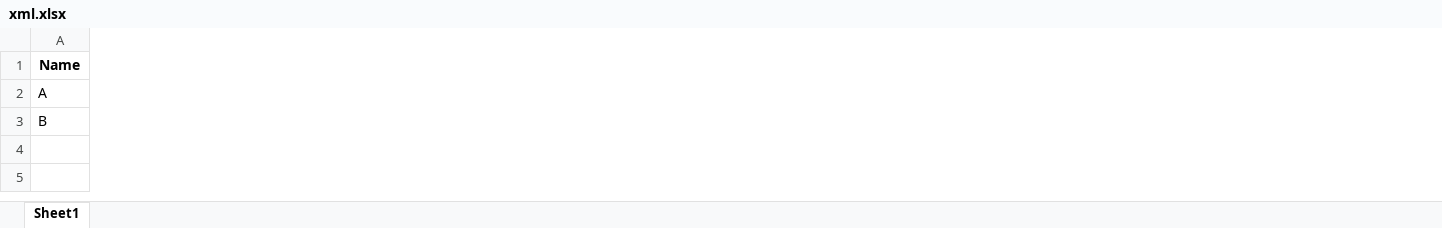
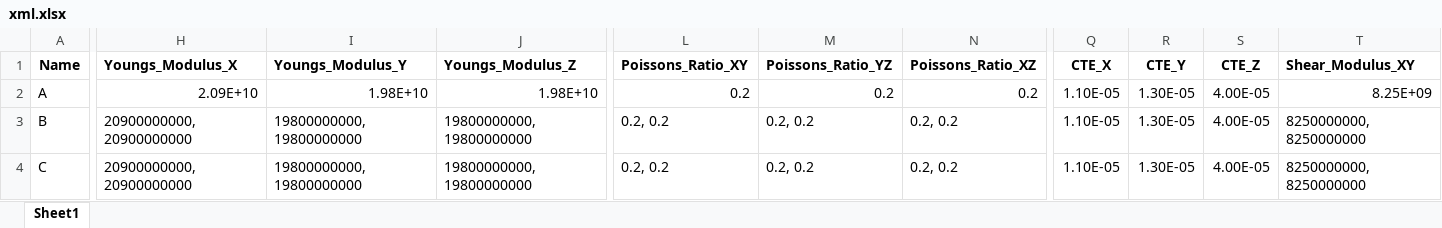
Before and after one commit to pdhuy123/xml, an Excel workbook: xml.xlsx, sheet Sheet1, drawn as a sheet; only a part is shown, gaps mark what is left out; values as stored, in another font and other column widths than the file's, no borders; rows hold the shown columns only; the diff covers the shown part only; the diff names each change by its address in the sheet, - before the commit and + after, or states it on an @@ line.

```diff
--- a/xml.xlsx (sheet Sheet1)
+++ b/xml.xlsx (sheet Sheet1)
+column H (Youngs_Modulus_X), rows 2-3: 2.09E+10 | 20900000000, 20900000000
+column I (Youngs_Modulus_Y), rows 2-3: 1.98E+10 | 19800000000, 19800000000
+column J (Youngs_Modulus_Z), rows 2-3: 1.98E+10 | 19800000000, 19800000000
+column L (Poissons_Ratio_XY), rows 2-3: 0.2 | 0.2, 0.2
+column M (Poissons_Ratio_YZ), rows 2-3: 0.2 | 0.2, 0.2
+column N (Poissons_Ratio_XZ), rows 2-3: 0.2 | 0.2, 0.2
+column Q (CTE_X), rows 2-3: 1.10E-05 | 1.10E-05
+column R (CTE_Y), rows 2-3: 1.30E-05 | 1.30E-05
+column S (CTE_Z), rows 2-3: 4.00E-05 | 4.00E-05
+column T (Shear_Modulus_XY), rows 2-3: 8.25E+09 | 8250000000, 8250000000
+row 4: C | 20900000000, 20900000000 | 19800000000, 19800000000 | 19800000000, 19800000000 | 0.2, 0.2 | 0.2, 0.2 | 0.2, 0.2 | 1.10E-05 | 1.30E-05 | 4.00E-05 | 8250000000, 8250000000
```
Also changed, not shown: 3 added columns, 1 removed column and 9 edited cells elsewhere in this sheet, 7 other files.
